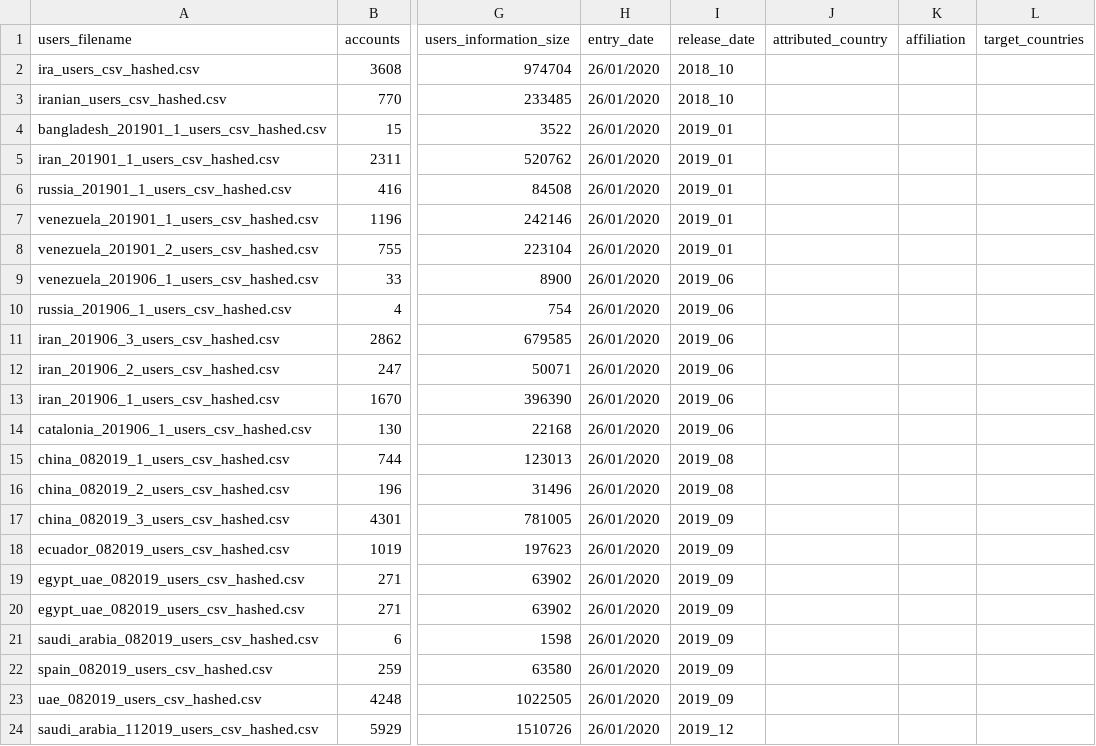
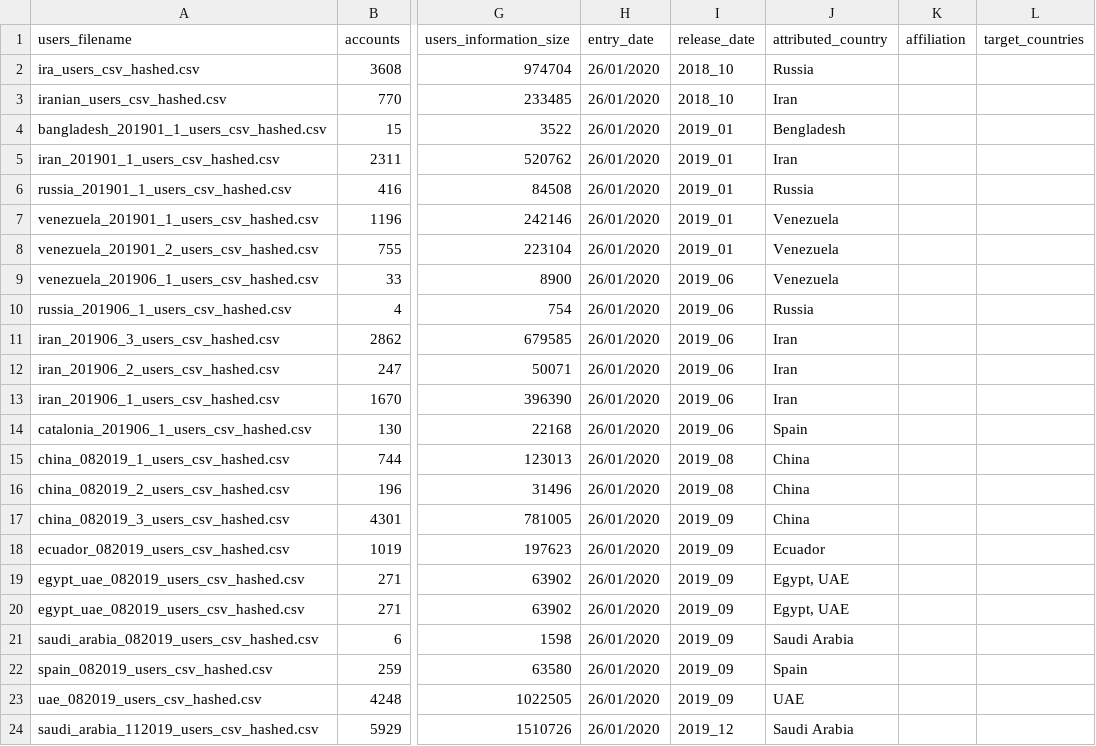
Before and after one commit to simabasel/cib-data, a CSV file: twitter/twitter-data.csv, drawn as a sheet; only a part is shown, gaps mark what is left out; the diff names each change by its address in the sheet, - before the commit and + after, or states it on an @@ line.

Commit message:
Append countries

```diff
--- a/twitter/twitter-data.csv
+++ b/twitter/twitter-data.csv
-J2 (attributed_country): (empty)
+J2 (attributed_country): Russia
-J3 (attributed_country): (empty)
+J3 (attributed_country): Iran
-J4 (attributed_country): (empty)
+J4 (attributed_country): Bengladesh
-J5 (attributed_country): (empty)
+J5 (attributed_country): Iran
-J6 (attributed_country): (empty)
+J6 (attributed_country): Russia
-J7:J9 (attributed_country): (empty)
+J7:J9 (attributed_country): Venezuela
-J10 (attributed_country): (empty)
+J10 (attributed_country): Russia
-J11:J13 (attributed_country): (empty)
+J11:J13 (attributed_country): Iran
-J14 (attributed_country): (empty)
+J14 (attributed_country): Spain
-J15:J17 (attributed_country): (empty)
+J15:J17 (attributed_country): China
-J18 (attributed_country): (empty)
+J18 (attributed_country): Ecuador
-J19:J20 (attributed_country): (empty)
+J19:J20 (attributed_country): Egypt, UAE
-J21 (attributed_country): (empty)
+J21 (attributed_country): Saudi Arabia
-J22 (attributed_country): (empty)
+J22 (attributed_country): Spain
-J23 (attributed_country): (empty)
+J23 (attributed_country): UAE
-J24 (attributed_country): (empty)
+J24 (attributed_country): Saudi Arabia
```
